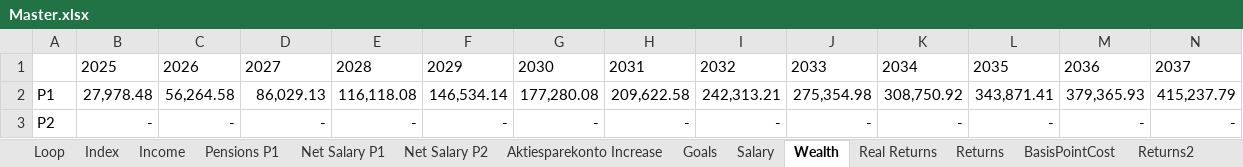
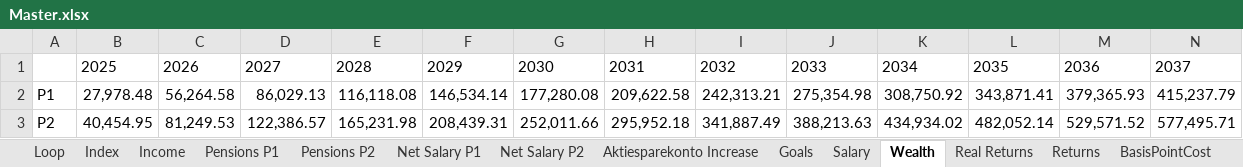
Before and after one commit to tbearlarsen/AEF_thesis_GBI, an Excel workbook: GBI Optimisation/Data/Master.xlsx, sheet Wealth, drawn as a sheet; only a part is shown; values as stored, in another font and other column widths than the file's, no borders; removed rows and columns are numbered as before the commit, all else as after; rows hold the shown columns only; the diff names each change by its address in the sheet, - before the commit and + after, or states it on an @@ line.

```diff
--- a/GBI Optimisation/Data/Master.xlsx (sheet Wealth)
+++ b/GBI Optimisation/Data/Master.xlsx (sheet Wealth)
+sheet tab: Pensions P2
-row 3: P2 | - | - | - | - | - | - | - | - | - | - | - | - | -
+row 3: P2 | 40,454.95 | 81,249.53 | 122,386.57 | 165,231.98 | 208,439.31 | 252,011.66 | 295,952.18 | 341,887.49 | 388,213.63 | 434,934.02 | 482,052.14 | 529,571.52 | 577,495.71
```
Also changed, not shown: sheet Net Salary P2, sheet Net Salary P1, sheet Income, sheet Salary, sheet Job Hopping, sheet Pensions P1, 1 other file.
